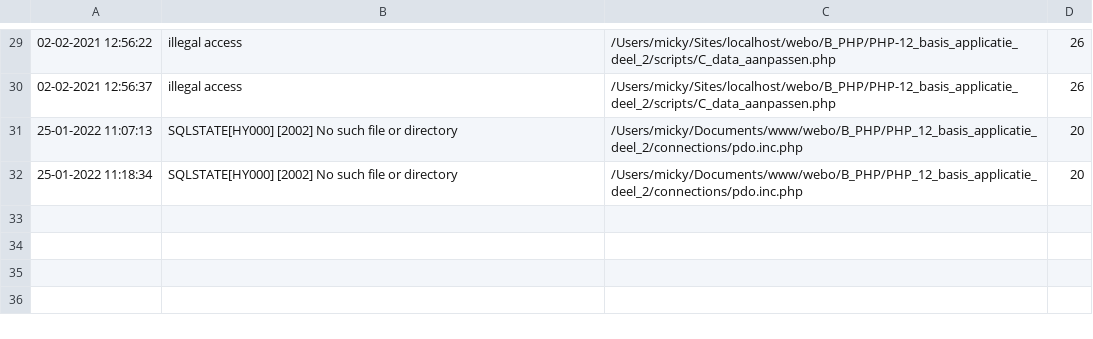
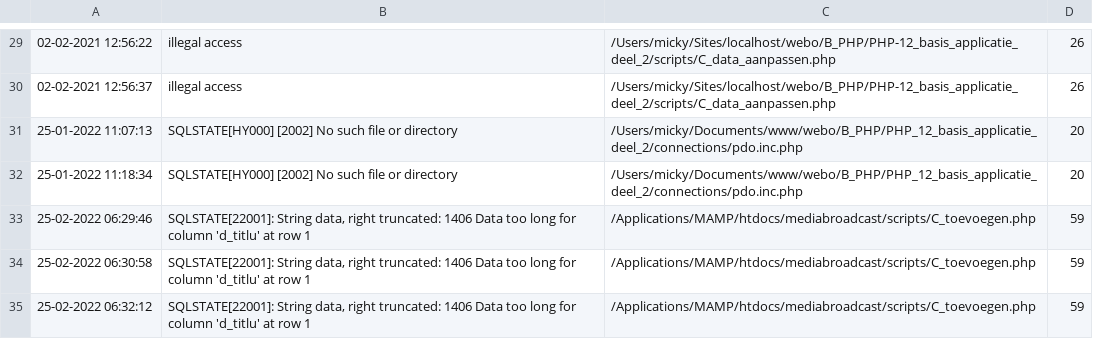
Before and after one commit to LauraMaria35/mediabroadcast, a CSV file: logs/error_log.csv, drawn as a sheet; only a part is shown, gaps mark what is left out; the diff names each change by its address in the sheet, - before the commit and + after, or states it on an @@ line.

```diff
--- a/logs/error_log.csv
+++ b/logs/error_log.csv
+row 33: 25-02-2022 06:29:46 | SQLSTATE[22001]: String data, right truncated: 1406 Data too long for column 'd_titlu' at row 1 | /Applications/MAMP/htdocs/mediabroadcast/scripts/C_toevoegen.php | 59
+row 34: 25-02-2022 06:30:58 | SQLSTATE[22001]: String data, right truncated: 1406 Data too long for column 'd_titlu' at row 1 | /Applications/MAMP/htdocs/mediabroadcast/scripts/C_toevoegen.php | 59
+row 35: 25-02-2022 06:32:12 | SQLSTATE[22001]: String data, right truncated: 1406 Data too long for column 'd_titlu' at row 1 | /Applications/MAMP/htdocs/mediabroadcast/scripts/C_toevoegen.php | 59
```
Also changed, not shown: 5 other files.
